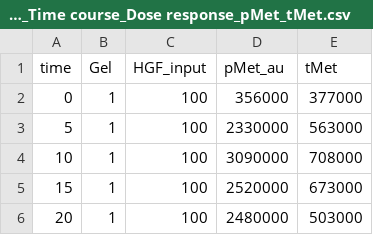
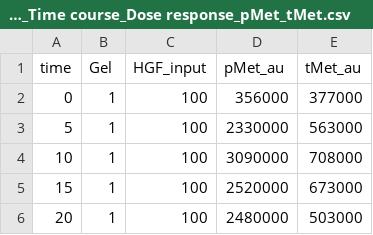
Before and after one commit to svenjakemmer/HGFdepletion, a CSV file: WORK/00-DataOriginal/Total_Met_data_for_HGF-Met_degradation/Data_Time course_Dose response_pMet_tMet.csv, drawn as a sheet; only a part is shown.

```diff
--- a/WORK/00-DataOriginal/Total_Met_data_for_HGF-Met_degradation/Data_Time course_Dose response_pMet_tMet.csv
+++ b/WORK/00-DataOriginal/Total_Met_data_for_HGF-Met_degradation/Data_Time course_Dose response_pMet_tMet.csv
@@ -1,2 +1,2 @@
-time,Gel,HGF_input,pMet_au,tMet
+time,Gel,HGF_input,pMet_au,tMet_au
 0,1,100,356000,377000
```
Also changed, not shown: WORK/00-DataOriginal/HGF_Depletion/HGF_depletion_LA.csv, 37 other files.
